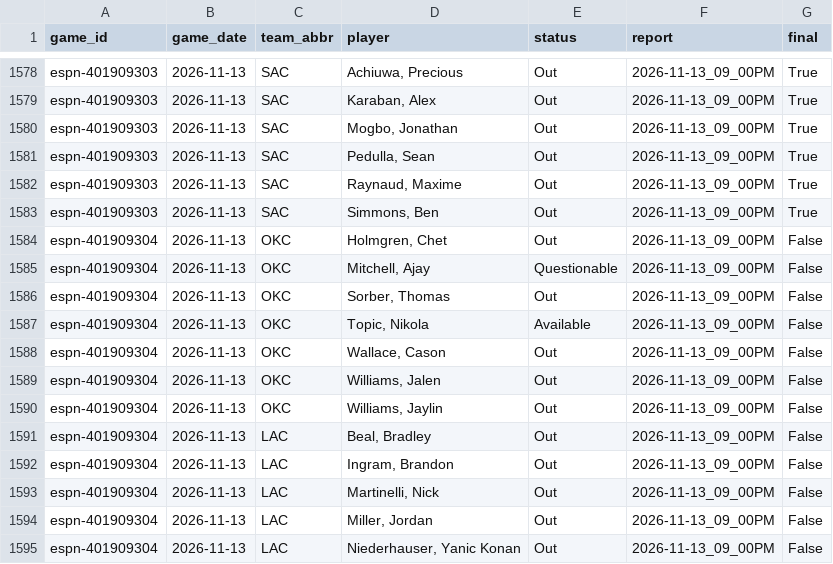
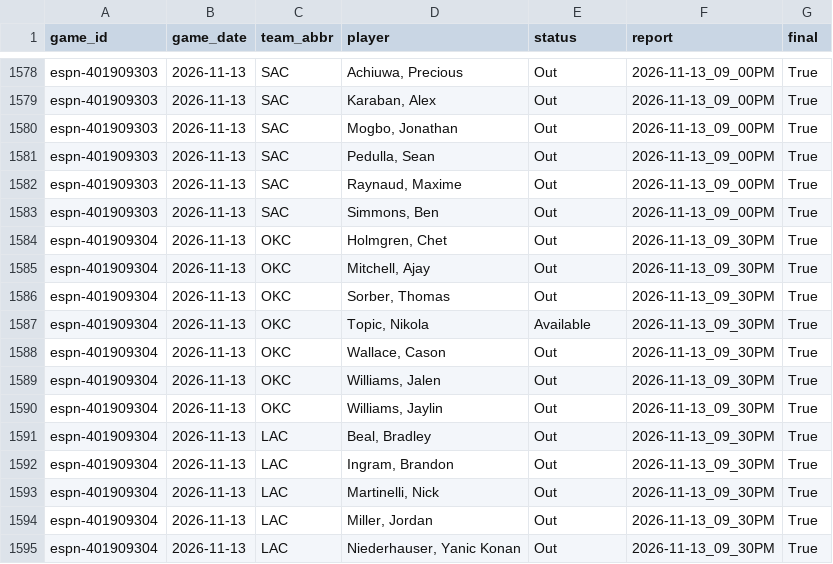
Before and after one commit to z3nsz/nba-prediction, a CSV file: live_state/listings_2026-27.csv, drawn as a sheet; only a part is shown, gaps mark what is left out.

```diff
--- a/live_state/listings_2026-27.csv
+++ b/live_state/listings_2026-27.csv
@@ -1583,13 +1583,13 @@ espn-401909303,2026-11-13,SAC,"Raynaud, Maxime",Out,2026-11-13_09_00PM,True
 espn-401909303,2026-11-13,SAC,"Simmons, Ben",Out,2026-11-13_09_00PM,True
-espn-401909304,2026-11-13,OKC,"Holmgren, Chet",Out,2026-11-13_09_00PM,False
-espn-401909304,2026-11-13,OKC,"Mitchell, Ajay",Questionable,2026-11-13_09_00PM,False
-espn-401909304,2026-11-13,OKC,"Sorber, Thomas",Out,2026-11-13_09_00PM,False
-espn-401909304,2026-11-13,OKC,"Topic, Nikola",Available,2026-11-13_09_00PM,False
-espn-401909304,2026-11-13,OKC,"Wallace, Cason",Out,2026-11-13_09_00PM,False
-espn-401909304,2026-11-13,OKC,"Williams, Jalen",Out,2026-11-13_09_00PM,False
-espn-401909304,2026-11-13,OKC,"Williams, Jaylin",Out,2026-11-13_09_00PM,False
-espn-401909304,2026-11-13,LAC,"Beal, Bradley",Out,2026-11-13_09_00PM,False
-espn-401909304,2026-11-13,LAC,"Ingram, Brandon",Out,2026-11-13_09_00PM,False
-espn-401909304,2026-11-13,LAC,"Martinelli, Nick",Out,2026-11-13_09_00PM,False
-espn-401909304,2026-11-13,LAC,"Miller, Jordan",Out,2026-11-13_09_00PM,False
-espn-401909304,2026-11-13,LAC,"Niederhauser, Yanic Konan",Out,2026-11-13_09_00PM,False
+espn-401909304,2026-11-13,OKC,"Holmgren, Chet",Out,2026-11-13_09_30PM,True
+espn-401909304,2026-11-13,OKC,"Mitchell, Ajay",Out,2026-11-13_09_30PM,True
+espn-401909304,2026-11-13,OKC,"Sorber, Thomas",Out,2026-11-13_09_30PM,True
+espn-401909304,2026-11-13,OKC,"Topic, Nikola",Available,2026-11-13_09_30PM,True
+espn-401909304,2026-11-13,OKC,"Wallace, Cason",Out,2026-11-13_09_30PM,True
+espn-401909304,2026-11-13,OKC,"Williams, Jalen",Out,2026-11-13_09_30PM,True
+espn-401909304,2026-11-13,OKC,"Williams, Jaylin",Out,2026-11-13_09_30PM,True
+espn-401909304,2026-11-13,LAC,"Beal, Bradley",Out,2026-11-13_09_30PM,True
+espn-401909304,2026-11-13,LAC,"Ingram, Brandon",Out,2026-11-13_09_30PM,True
+espn-401909304,2026-11-13,LAC,"Martinelli, Nick",Out,2026-11-13_09_30PM,True
+espn-401909304,2026-11-13,LAC,"Miller, Jordan",Out,2026-11-13_09_30PM,True
+espn-401909304,2026-11-13,LAC,"Niederhauser, Yanic Konan",Out,2026-11-13_09_30PM,True
```
Also changed, not shown: live_state/player_games_2026-27.csv, live_state/predictions_2026-27.csv, 2 other files.
